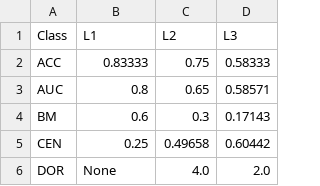
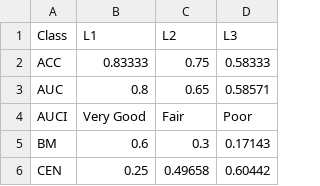
Before and after one commit to sepandhaghighi/pycm, a CSV file: Otherfiles/test.csv, drawn as a sheet; only a part is shown; the shorter side is filled out with more unchanged rows; the diff names each change by its address in the sheet, - before the commit and + after, or states it on an @@ line.

```diff
--- a/Otherfiles/test.csv
+++ b/Otherfiles/test.csv
+row 4: AUCI | Very Good | Fair | Poor
```
Also changed, not shown: 10 other files.
